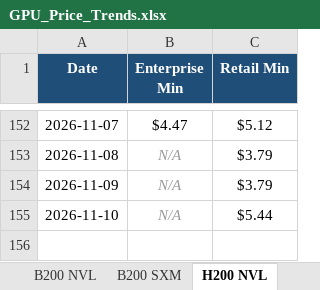
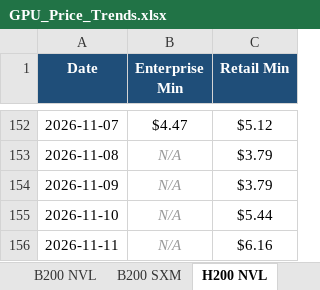
Before and after one commit to ethan2geng/Daily-GPU, an Excel workbook: output/GPU_Price_Trends.xlsx, sheet H200 NVL, drawn as a sheet; only a part is shown, gaps mark what is left out; values as stored, in another font and other column widths than the file's, no borders; charts and pictures not drawn; the diff names each change by its address in the sheet, - before the commit and + after, or states it on an @@ line.

```diff
--- a/output/GPU_Price_Trends.xlsx (sheet H200 NVL)
+++ b/output/GPU_Price_Trends.xlsx (sheet H200 NVL)
+row 156: 2026-11-11 | N/A | $6.16
```
Also changed, not shown: sheet H100 SXM5, sheet H200 SXM, sheet L40S, sheet H100 NVL, sheet B200 SXM, sheet B300 SXM6, 5 more sheets, charts or pictures, 3 other files.
